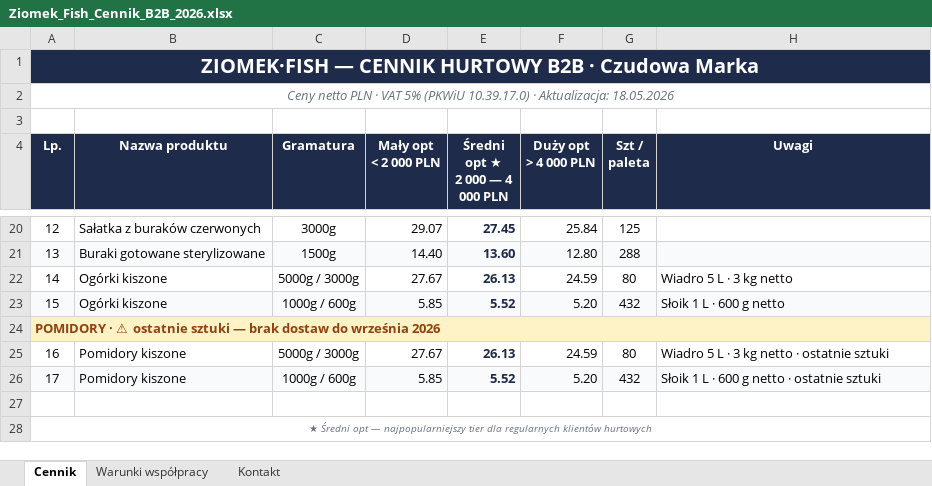
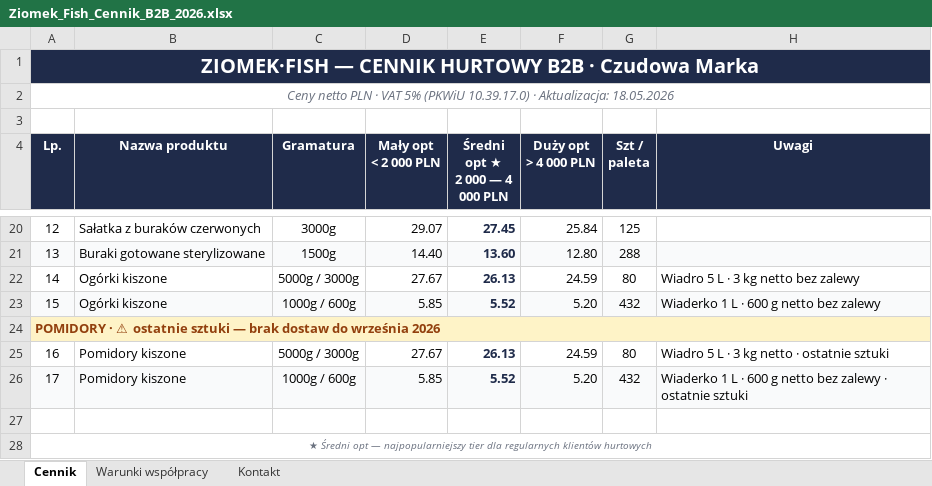
Before and after one commit to vadymrotai-dot/sztab, an Excel workbook: public/cennik/Ziomek_Fish_Cennik_B2B_2026.xlsx, sheet Cennik, drawn as a sheet; only a part is shown, gaps mark what is left out; values as stored, in another font and other column widths than the file's, no borders; the diff names each change by its address in the sheet, - before the commit and + after, or states it on an @@ line.

Commit message:
fix(offer): update cennik xlsx — poprawki opisow jednostek
Poprawki w opisach jednostek na cenniku:
- Ogorki 5L: dodano "bez zalewy" do opisu
- Ogorki 1L: "Sloik" -> "Wiaderko" + "bez zalewy"
- Pomidory 1L: "Sloik" -> "Wiaderko" + "bez zalewy"

```diff
--- a/public/cennik/Ziomek_Fish_Cennik_B2B_2026.xlsx (sheet Cennik)
+++ b/public/cennik/Ziomek_Fish_Cennik_B2B_2026.xlsx (sheet Cennik)
-H22 (Uwagi): Wiadro 5 L · 3 kg netto
+H22 (Uwagi): Wiadro 5 L · 3 kg netto bez zalewy
-H23 (Uwagi): Słoik 1 L · 600 g netto
+H23 (Uwagi): Wiaderko 1 L · 600 g netto bez zalewy
-H26 (Uwagi): Słoik 1 L · 600 g netto · ostatnie…
+H26 (Uwagi): Wiaderko 1 L · 600 g netto bez zalewy · ostatnie…
```
